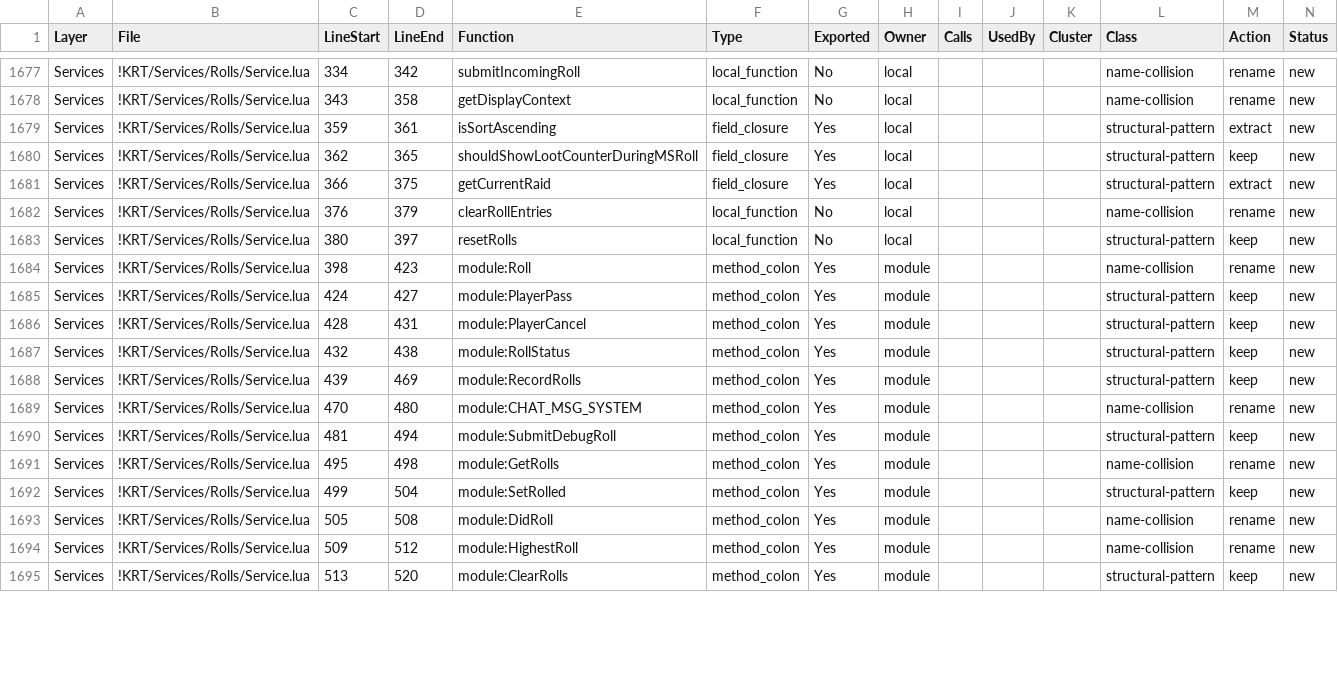
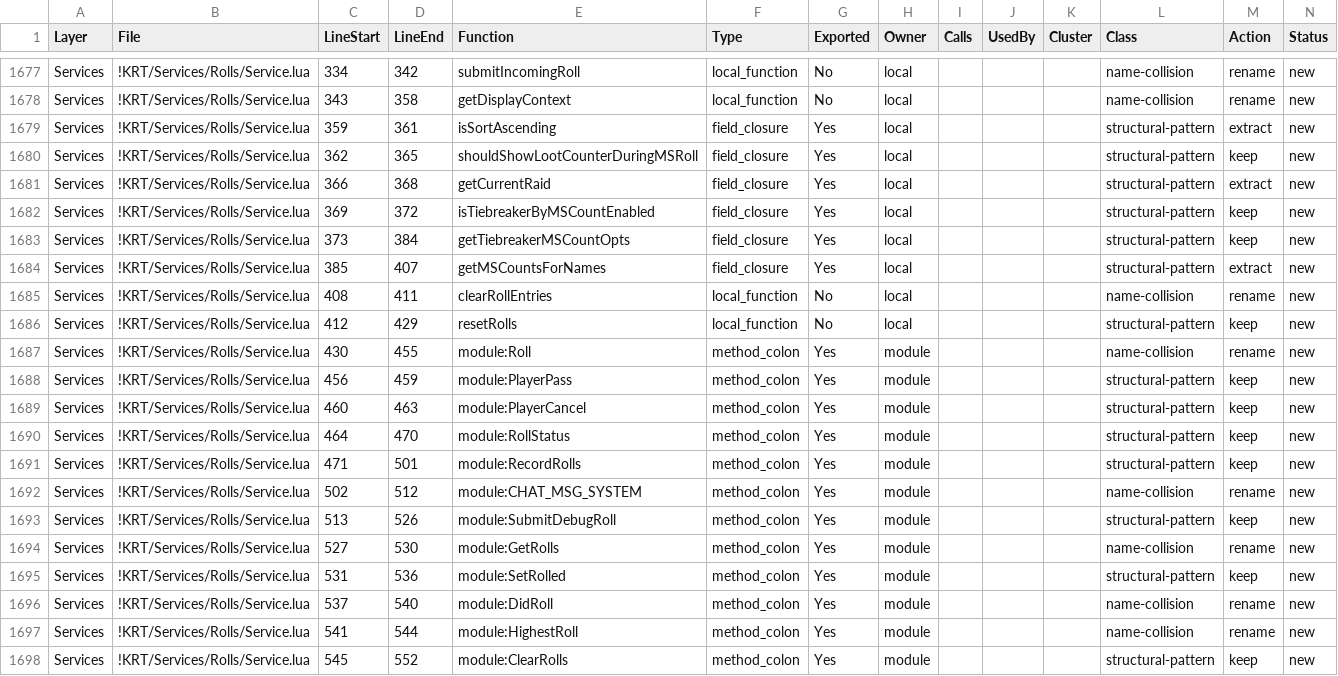
Before and after one commit to sk1zzovsmx/KRT-improved, a CSV file: docs/FUNCTION_REGISTRY.csv, drawn as a sheet; only a part is shown, gaps mark what is left out; the diff covers the shown part only.

Commit message:
feat(rolls): expose tiebreaker getters on Rolls ctx
Adds isTiebreakerByMSCountEnabled, getTiebreakerMSCountOpts, and
getMSCountsForNames to the Rolls display context. Consumed by
Resolution.BuildResolvedEntries (comparator) and BuildRowCounterText
(UI row text) in subsequent tasks.

# Conflicts:
#	docs/FN_CLUSTERS.md

```diff
--- a/docs/FUNCTION_REGISTRY.csv
+++ b/docs/FUNCTION_REGISTRY.csv
@@ -1680,16 +1680,19 @@
 "Services","!KRT/Services/Rolls/Service.lua","362","365","shouldShowLootCounterDuringMSRoll","field_closure","Yes","local","","","","structural-pattern","keep","new"
-"Services","!KRT/Services/Rolls/Service.lua","366","375","getCurrentRaid","field_closure","Yes","local","","","","structural-pattern","extract","new"
-"Services","!KRT/Services/Rolls/Service.lua","376","379","clearRollEntries","local_function","No","local","","","","name-collision","rename","new"
-"Services","!KRT/Services/Rolls/Service.lua","380","397","resetRolls","local_function","No","local","","","","structural-pattern","keep","new"
-"Services","!KRT/Services/Rolls/Service.lua","398","423","module:Roll","method_colon","Yes","module","","","","name-collision","rename","new"
-"Services","!KRT/Services/Rolls/Service.lua","424","427","module:PlayerPass","method_colon","Yes","module","","","","structural-pattern","keep","new"
-"Services","!KRT/Services/Rolls/Service.lua","428","431","module:PlayerCancel","method_colon","Yes","module","","","","structural-pattern","keep","new"
-"Services","!KRT/Services/Rolls/Service.lua","432","438","module:RollStatus","method_colon","Yes","module","","","","structural-pattern","keep","new"
-"Services","!KRT/Services/Rolls/Service.lua","439","469","module:RecordRolls","method_colon","Yes","module","","","","structural-pattern","keep","new"
-"Services","!KRT/Services/Rolls/Service.lua","470","480","module:CHAT_MSG_SYSTEM","method_colon","Yes","module","","","","name-collision","rename","new"
-"Services","!KRT/Services/Rolls/Service.lua","481","494","module:SubmitDebugRoll","method_colon","Yes","module","","","","structural-pattern","keep","new"
-"Services","!KRT/Services/Rolls/Service.lua","495","498","module:GetRolls","method_colon","Yes","module","","","","name-collision","rename","new"
-"Services","!KRT/Services/Rolls/Service.lua","499","504","module:SetRolled","method_colon","Yes","module","","","","structural-pattern","keep","new"
-"Services","!KRT/Services/Rolls/Service.lua","505","508","module:DidRoll","method_colon","Yes","module","","","","name-collision","rename","new"
-"Services","!KRT/Services/Rolls/Service.lua","509","512","module:HighestRoll","method_colon","Yes","module","","","","name-collision","rename","new"
-"Services","!KRT/Services/Rolls/Service.lua","513","520","module:ClearRolls","method_colon","Yes","module","","","","structural-pattern","keep","new"
+"Services","!KRT/Services/Rolls/Service.lua","366","368","getCurrentRaid","field_closure","Yes","local","","","","structural-pattern","extract","new"
+"Services","!KRT/Services/Rolls/Service.lua","369","372","isTiebreakerByMSCountEnabled","field_closure","Yes","local","","","","structural-pattern","keep","new"
+"Services","!KRT/Services/Rolls/Service.lua","373","384","getTiebreakerMSCountOpts","field_closure","Yes","local","","","","structural-pattern","keep","new"
+"Services","!KRT/Services/Rolls/Service.lua","385","407","getMSCountsForNames","field_closure","Yes","local","","","","structural-pattern","extract","new"
+"Services","!KRT/Services/Rolls/Service.lua","408","411","clearRollEntries","local_function","No","local","","","","name-collision","rename","new"
+"Services","!KRT/Services/Rolls/Service.lua","412","429","resetRolls","local_function","No","local","","","","structural-pattern","keep","new"
+"Services","!KRT/Services/Rolls/Service.lua","430","455","module:Roll","method_colon","Yes","module","","","","name-collision","rename","new"
+"Services","!KRT/Services/Rolls/Service.lua","456","459","module:PlayerPass","method_colon","Yes","module","","","","structural-pattern","keep","new"
+"Services","!KRT/Services/Rolls/Service.lua","460","463","module:PlayerCancel","method_colon","Yes","module","","","","structural-pattern","keep","new"
+"Services","!KRT/Services/Rolls/Service.lua","464","470","module:RollStatus","method_colon","Yes","module","","","","structural-pattern","keep","new"
+"Services","!KRT/Services/Rolls/Service.lua","471","501","module:RecordRolls","method_colon","Yes","module","","","","structural-pattern","keep","new"
+"Services","!KRT/Services/Rolls/Service.lua","502","512","module:CHAT_MSG_SYSTEM","method_colon","Yes","module","","","","name-collision","rename","new"
+"Services","!KRT/Services/Rolls/Service.lua","513","526","module:SubmitDebugRoll","method_colon","Yes","module","","","","structural-pattern","keep","new"
+"Services","!KRT/Services/Rolls/Service.lua","527","530","module:GetRolls","method_colon","Yes","module","","","","name-collision","rename","new"
+"Services","!KRT/Services/Rolls/Service.lua","531","536","module:SetRolled","method_colon","Yes","module","","","","structural-pattern","keep","new"
+"Services","!KRT/Services/Rolls/Service.lua","537","540","module:DidRoll","method_colon","Yes","module","","","","name-collision","rename","new"
+"Services","!KRT/Services/Rolls/Service.lua","541","544","module:HighestRoll","method_colon","Yes","module","","","","name-collision","rename","new"
+"Services","!KRT/Services/Rolls/Service.lua","545","552","module:ClearRolls","method_colon","Yes","module","","","","structural-pattern","keep","new"
```
Also changed, not shown: 52 edited cells elsewhere in this file, docs/API_REGISTRY.csv, docs/API_REGISTRY_PUBLIC.csv, 3 other files.
